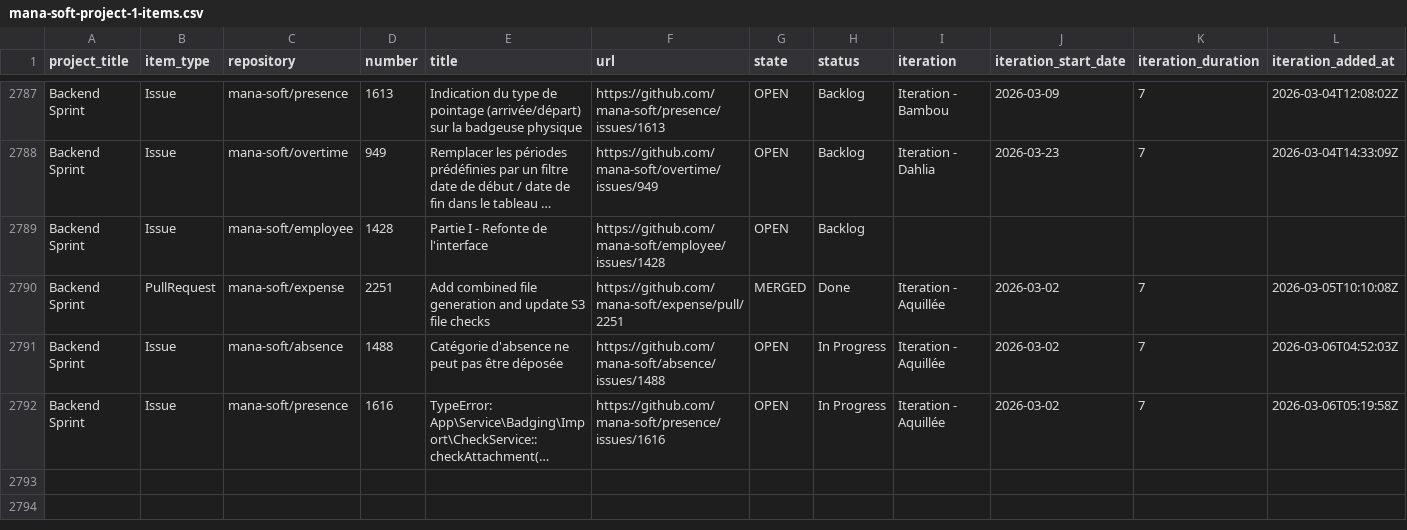
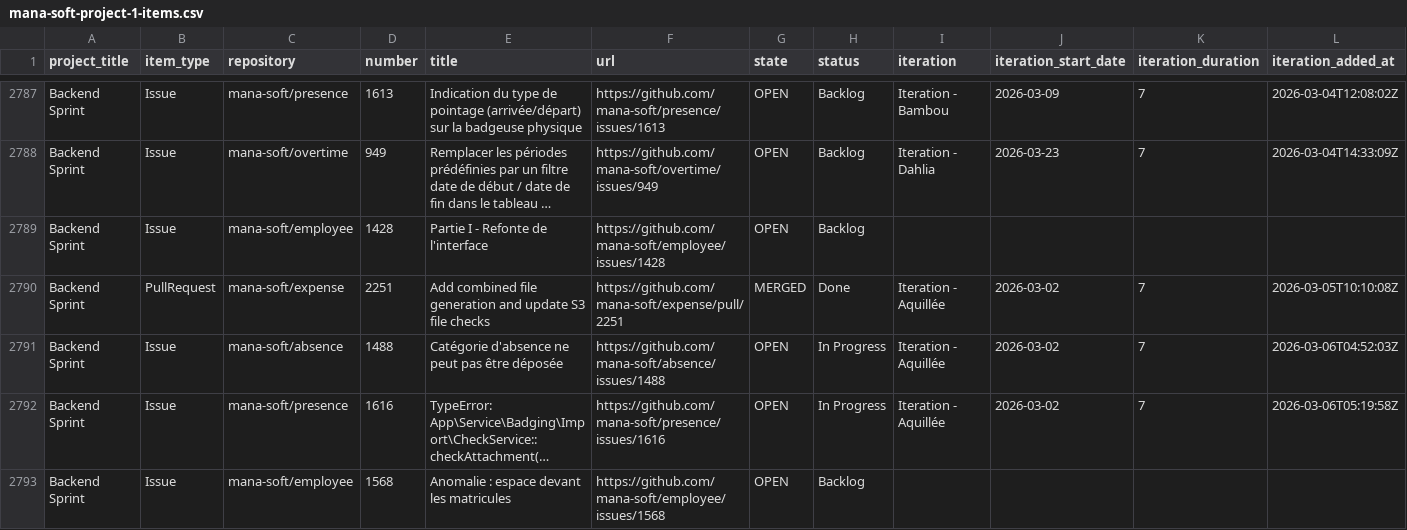
Before and after one commit to siven76/dev-dashboard, a CSV file: docs/briefs/mana-soft-project-1-items.csv, drawn as a sheet; only a part is shown, gaps mark what is left out; long unchanged cells end in …; rows hold the shown columns only; the diff names each change by its address in the sheet, - before the commit and + after, or states it on an @@ line.

```diff
--- a/docs/briefs/mana-soft-project-1-items.csv
+++ b/docs/briefs/mana-soft-project-1-items.csv
+row 2793: Backend Sprint | Issue | mana-soft/employee | 1568 | Anomalie : espace devant les matricules | https://github.com/mana-soft/employee/issues/1568 | OPEN | Backlog
```
Also changed, not shown: 1 other file.
